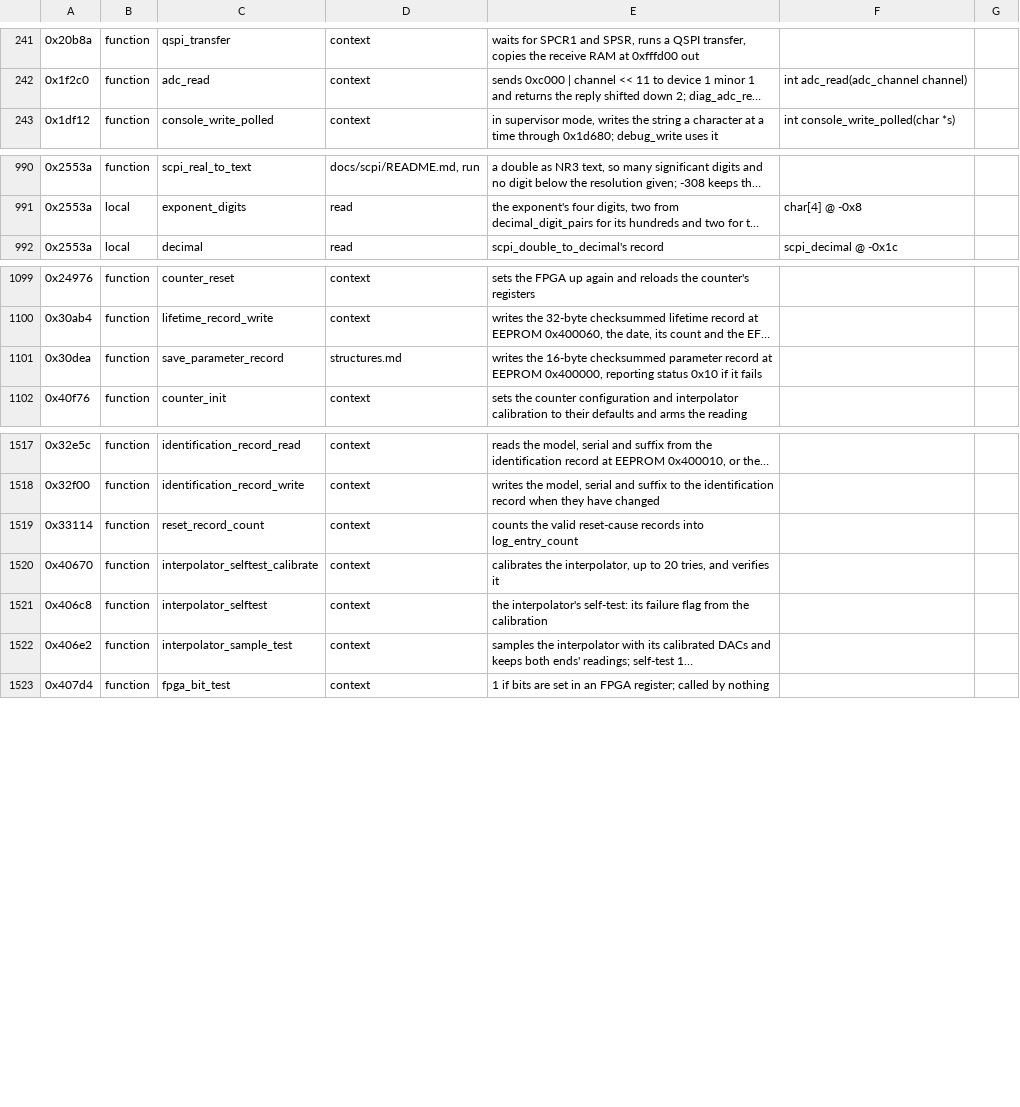
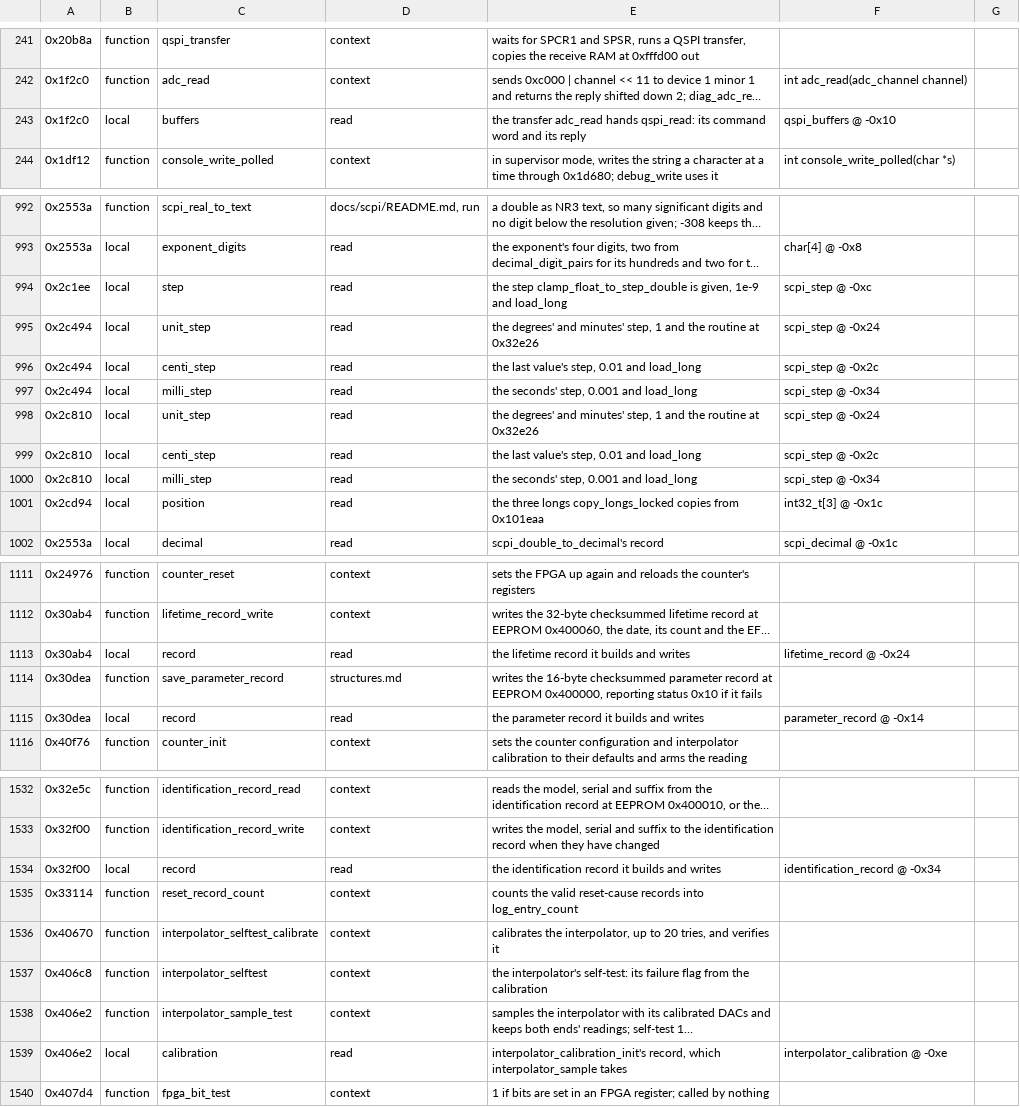
Before and after one commit to charlieh0tel/smartclock, a TSV file: tools/ghidra/names/z3805a-3543b.tsv, drawn as a sheet; only a part is shown, gaps mark what is left out; long unchanged cells end in …; the diff covers the shown part only; the diff names each change by its address in the sheet, - before the commit and + after, or states it on an @@ line.

Commit message:
Type the records the drivers and EEPROM writers keep on their stacks
The EEPROM's parameter, identification, lifetime, calibration, reset
and NV records, the QSPI's transmit and receive buffer pair, the GPS
position's three longs and the SCPI step entries were split into locals
gcc lays apart; each is a typed record on its builder's stack.  libgcc's
soft-float exception handler reaches _fpCCR through the GOT, which the
link now places as one section and the harness loads.  psos_service_33
pops its return address, traps and jumps back, so it is assembly.
Functions agreeing 966, failing 51.

```diff
--- a/tools/ghidra/names/z3805a-3543b.tsv
+++ b/tools/ghidra/names/z3805a-3543b.tsv
+row 243: 0x1f2c0 | local | buffers | read | the transfer adc_read hands qspi_read: its command word and its reply | qspi_buffers @ -0x10
+row 994: 0x2c1ee | local | step | read | the step clamp_float_to_step_double is given, 1e-9 and load_long | scpi_step @ -0xc
+row 995: 0x2c494 | local | unit_step | read | the degrees' and minutes' step, 1 and the routine at 0x32e26 | scpi_step @ -0x24
+row 996: 0x2c494 | local | centi_step | read | the last value's step, 0.01 and load_long | scpi_step @ -0x2c
+row 997: 0x2c494 | local | milli_step | read | the seconds' step, 0.001 and load_long | scpi_step @ -0x34
+row 998: 0x2c810 | local | unit_step | read | the degrees' and minutes' step, 1 and the routine at 0x32e26 | scpi_step @ -0x24
+row 999: 0x2c810 | local | centi_step | read | the last value's step, 0.01 and load_long | scpi_step @ -0x2c
+row 1000: 0x2c810 | local | milli_step | read | the seconds' step, 0.001 and load_long | scpi_step @ -0x34
+row 1001: 0x2cd94 | local | position | read | the three longs copy_longs_locked copies from 0x101eaa | int32_t[3] @ -0x1c
+row 1113: 0x30ab4 | local | record | read | the lifetime record it builds and writes | lifetime_record @ -0x24
+row 1115: 0x30dea | local | record | read | the parameter record it builds and writes | parameter_record @ -0x14
+row 1534: 0x32f00 | local | record | read | the identification record it builds and writes | identification_record @ -0x34
+row 1539: 0x406e2 | local | calibration | read | interpolator_calibration_init's record, which interpolator_sample takes | interpolator_calibration @ -0xe
```
Also changed, not shown: 4 added rows and 2 edited cells elsewhere in this file, 9 other files.
